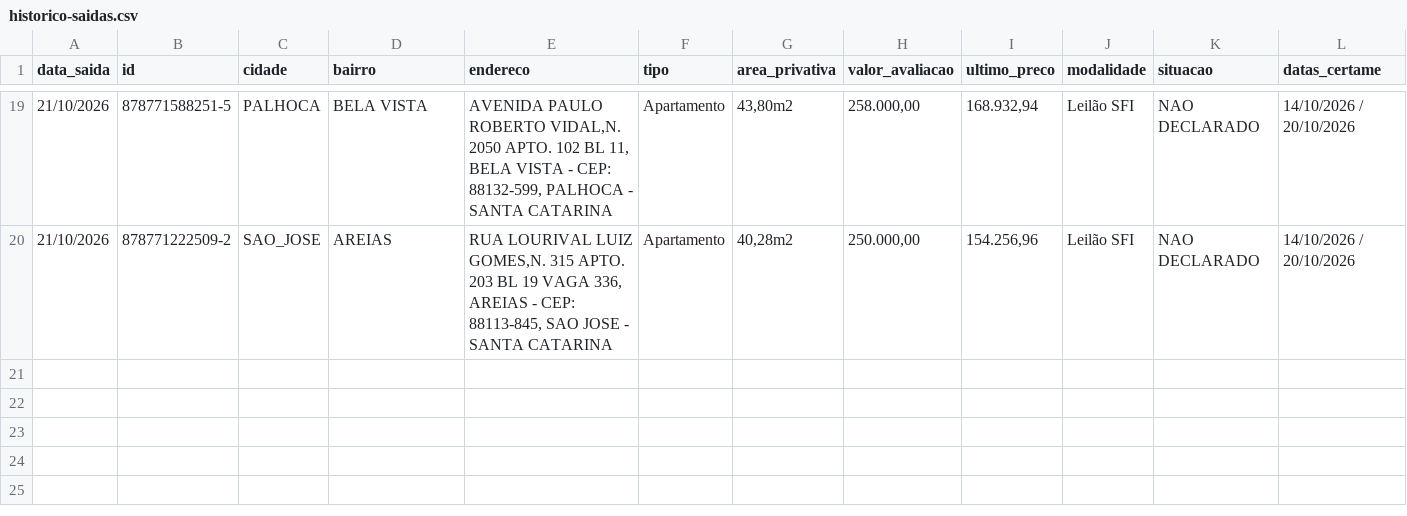
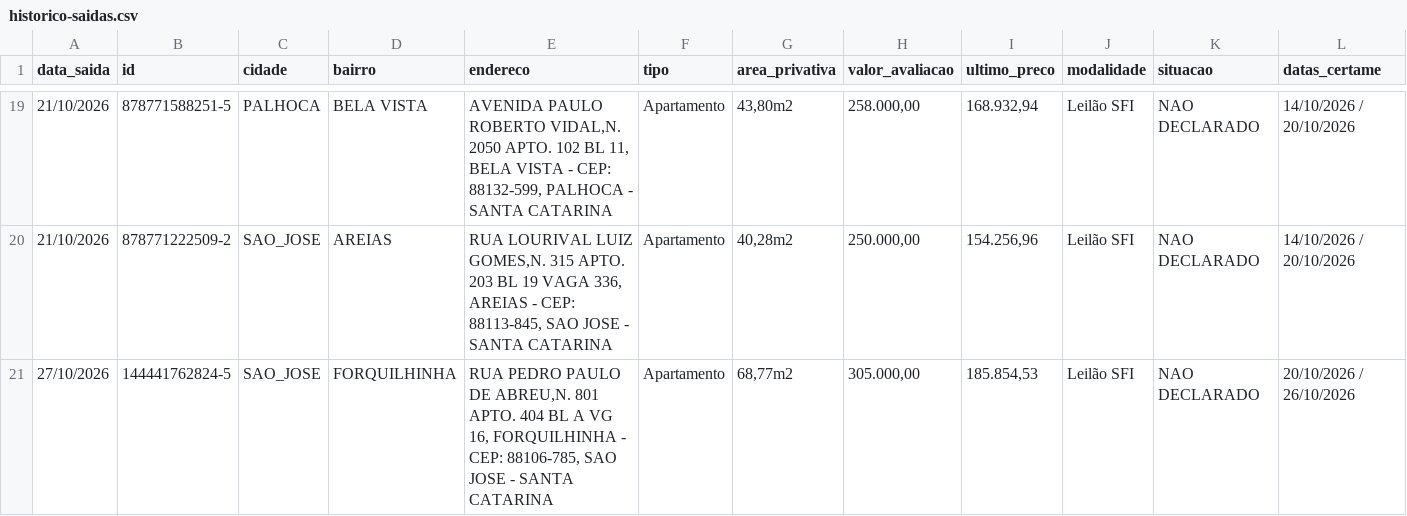
Before and after one commit to Loui-5795/Luiz-Arthur, a CSV file: dados/historico-saidas.csv, drawn as a sheet; only a part is shown, gaps mark what is left out; rows hold the shown columns only; the diff names each change by its address in the sheet, - before the commit and + after, or states it on an @@ line.

```diff
--- a/dados/historico-saidas.csv
+++ b/dados/historico-saidas.csv
+row 21: 27/10/2026 | 144441762824-5 | SAO_JOSE | FORQUILHINHA | RUA PEDRO PAULO DE ABREU,N. 801 APTO. 404 BL A VG 16, FORQUILHINHA - CEP: 88106-785, SAO JOSE - SANTA CATARINA | Apartamento | 68,77m2 | 305.000,00 | 185.854,53 | Leilão SFI | NAO DECLARADO | 20/10/2026 / 26/10/2026
```
Also changed, not shown: 5 other files.
